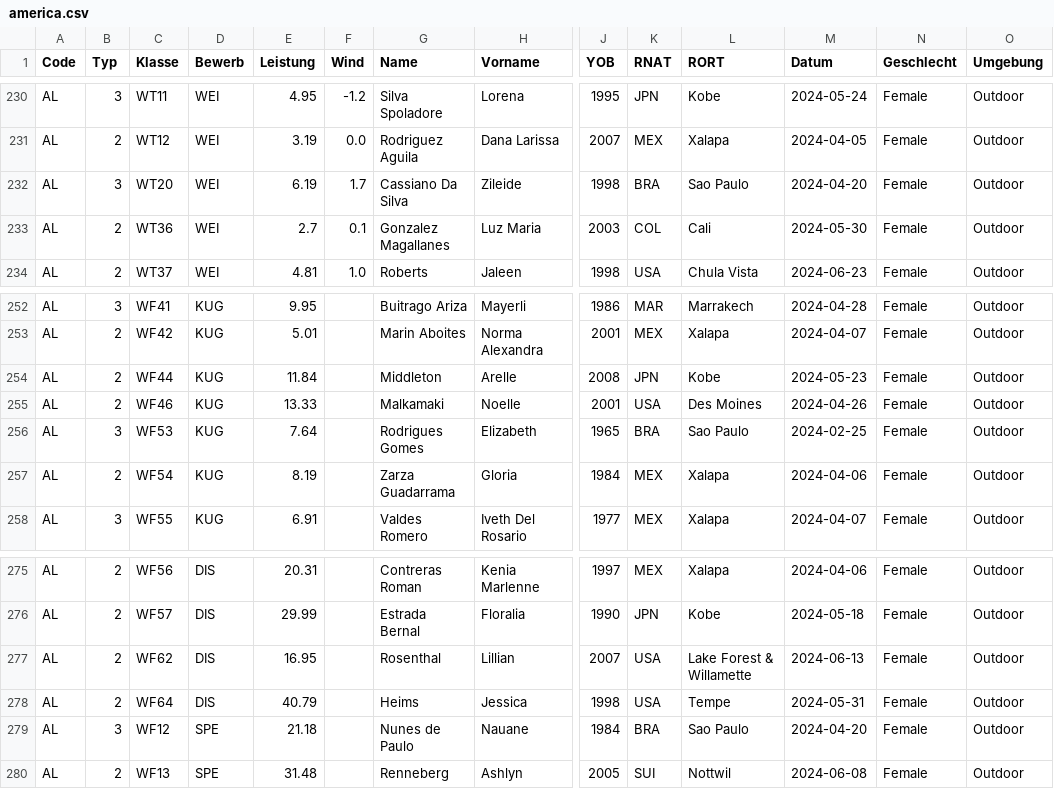
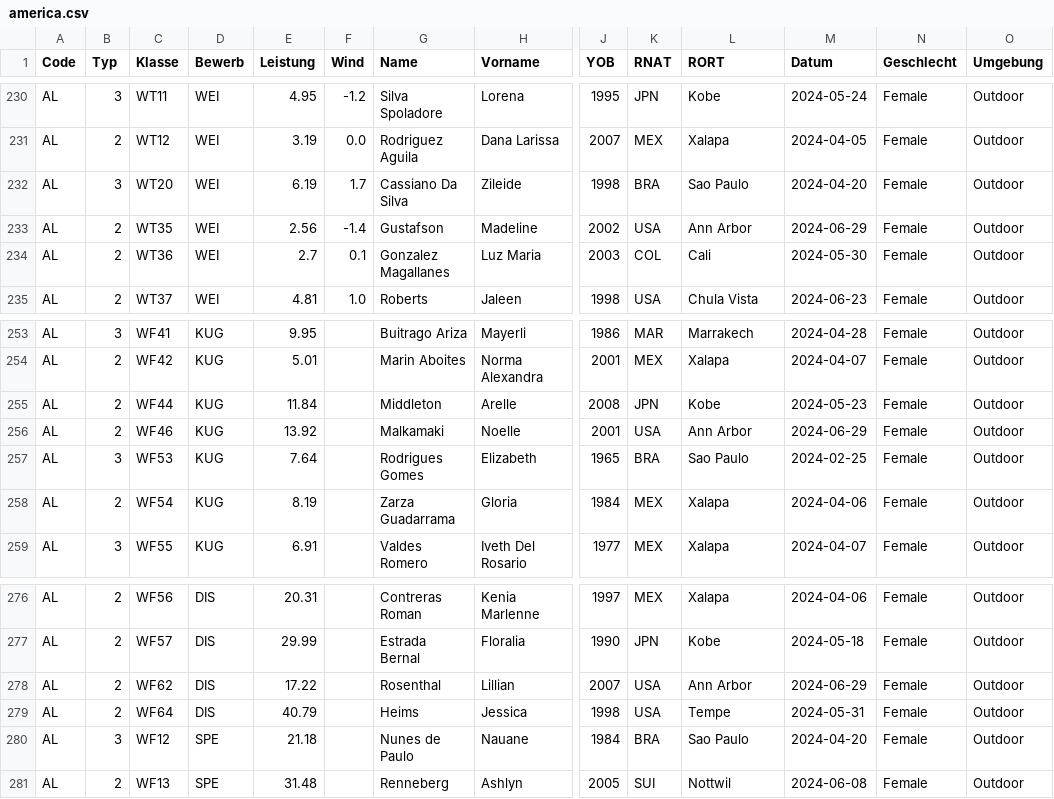
Before and after one commit to nimarion/para-records, a CSV file: leads/america.csv, drawn as a sheet; only a part is shown, gaps mark what is left out; addresses are those after the commit; rows hold the shown columns only; the diff names each change by its address in the sheet, - before the commit and + after, or states it on an @@ line.

```diff
--- a/leads/america.csv
+++ b/leads/america.csv
+row 233: AL | 2 | WT35 | WEI | 2.56 | -1.4 | Gustafson | Madeline | 2002 | USA | Ann Arbor | 2024-06-29 | Female | Outdoor
-E256 (Leistung): 13.33
+E256 (Leistung): 13.92
-L256 (RORT): Des Moines
+L256 (RORT): Ann Arbor
-M256 (Datum): 2024-04-26
+M256 (Datum): 2024-06-29
-E278 (Leistung): 16.95
+E278 (Leistung): 17.22
-L278 (RORT): Lake Forest & Willamette
+L278 (RORT): Ann Arbor
-M278 (Datum): 2024-06-13
+M278 (Datum): 2024-06-29
```
Also changed, not shown: leads/world.csv.
